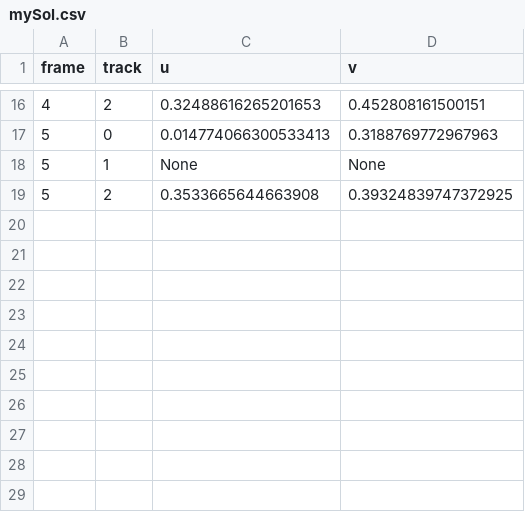
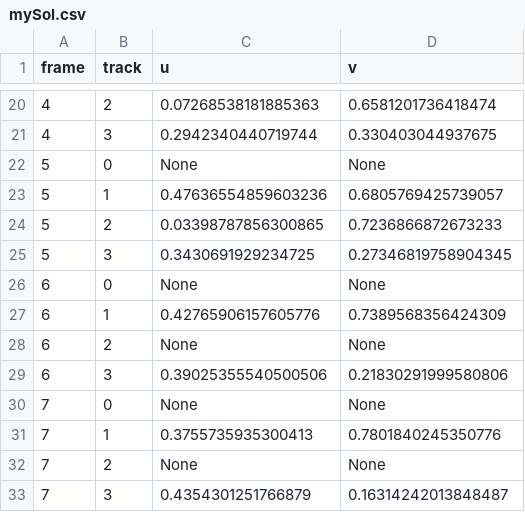
Before and after one commit to yusif-razzaq/MHT, a CSV file: mySol.csv, drawn as a sheet; only a part is shown, gaps mark what is left out; the diff covers the shown part only.

```diff
--- a/mySol.csv
+++ b/mySol.csv
@@ -16,4 +20,14 @@
-4,2,0.32488616265201653,0.452808161500151
-5,0,0.014774066300533413,0.3188769772967963
-5,1,None,None
-5,2,0.3533665644663908,0.39324839747372925
+4,2,0.07268538181885363,0.6581201736418474
+4,3,0.2942340440719744,0.330403044937675
+5,0,None,None
+5,1,0.47636554859603236,0.6805769425739057
+5,2,0.03398787856300865,0.7236866872673233
+5,3,0.3430691929234725,0.27346819758904345
+6,0,None,None
+6,1,0.42765906157605776,0.7389568356424309
+6,2,None,None
+6,3,0.39025355540500506,0.21830291999580806
+7,0,None,None
+7,1,0.3755735935300413,0.7801840245350776
+7,2,None,None
+7,3,0.4354301251766879,0.16314242013848487
```
Also changed, not shown: 4 added rows and 28 edited cells elsewhere in this file, data.csv, mhtSol.csv, 9 other files.
